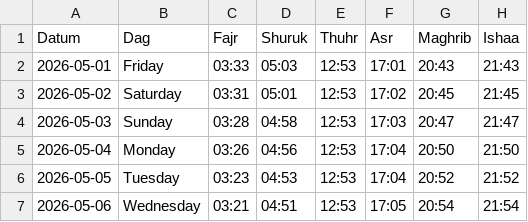
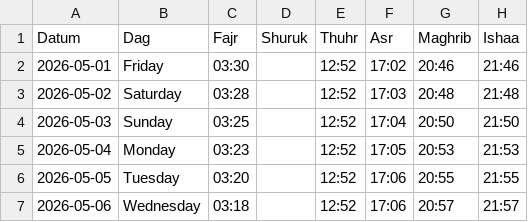
Before and after one commit to Abdumah-code/prayer-times-website, a CSV file: data/may 2026.csv, drawn as a sheet; only a part is shown; the diff covers the shown part only.

Commit message:
fixed times

```diff
--- a/data/may 2026.csv
+++ b/data/may 2026.csv
@@ -1,7 +1,7 @@
 Datum,Dag,Fajr,Shuruk,Thuhr,Asr,Maghrib,Ishaa
-2026-05-01,Friday,03:33,05:03,12:53,17:01,20:43,21:43
-2026-05-02,Saturday,03:31,05:01,12:53,17:02,20:45,21:45
-2026-05-03,Sunday,03:28,04:58,12:53,17:03,20:47,21:47
-2026-05-04,Monday,03:26,04:56,12:53,17:04,20:50,21:50
-2026-05-05,Tuesday,03:23,04:53,12:53,17:04,20:52,21:52
-2026-05-06,Wednesday,03:21,04:51,12:53,17:05,20:54,21:54
+2026-05-01,Friday,03:30,,12:52,17:02,20:46,21:46
+2026-05-02,Saturday,03:28,,12:52,17:03,20:48,21:48
+2026-05-03,Sunday,03:25,,12:52,17:04,20:50,21:50
+2026-05-04,Monday,03:23,,12:52,17:05,20:53,21:53
+2026-05-05,Tuesday,03:20,,12:52,17:06,20:55,21:55
+2026-05-06,Wednesday,03:18,,12:52,17:06,20:57,21:57
```
Also changed, not shown: 150 edited cells elsewhere in this file.
